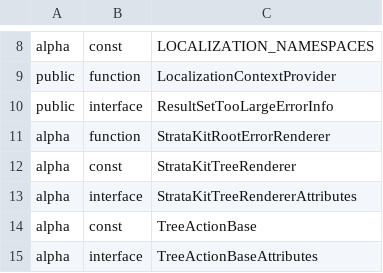
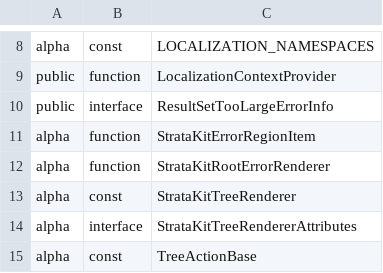
Before and after one commit to iTwin/presentation, a CSV file: packages/hierarchies-react/api/presentation-hierarchies-react-extract.exports.csv, drawn as a sheet; only a part is shown, gaps mark what is left out; the shorter side is filled out with more unchanged rows; the diff names each change by its address in the sheet, - before the commit and + after, or states it on an @@ line.

Commit message:
Bundle StrataKit components into hierarchies-react `/stratakit` entry

```diff
--- a/packages/hierarchies-react/api/presentation-hierarchies-react-extract.exports.csv
+++ b/packages/hierarchies-react/api/presentation-hierarchies-react-extract.exports.csv
+row 11: alpha | function | StrataKitErrorRegionItem
```
Also changed, not shown: 20 other files.
